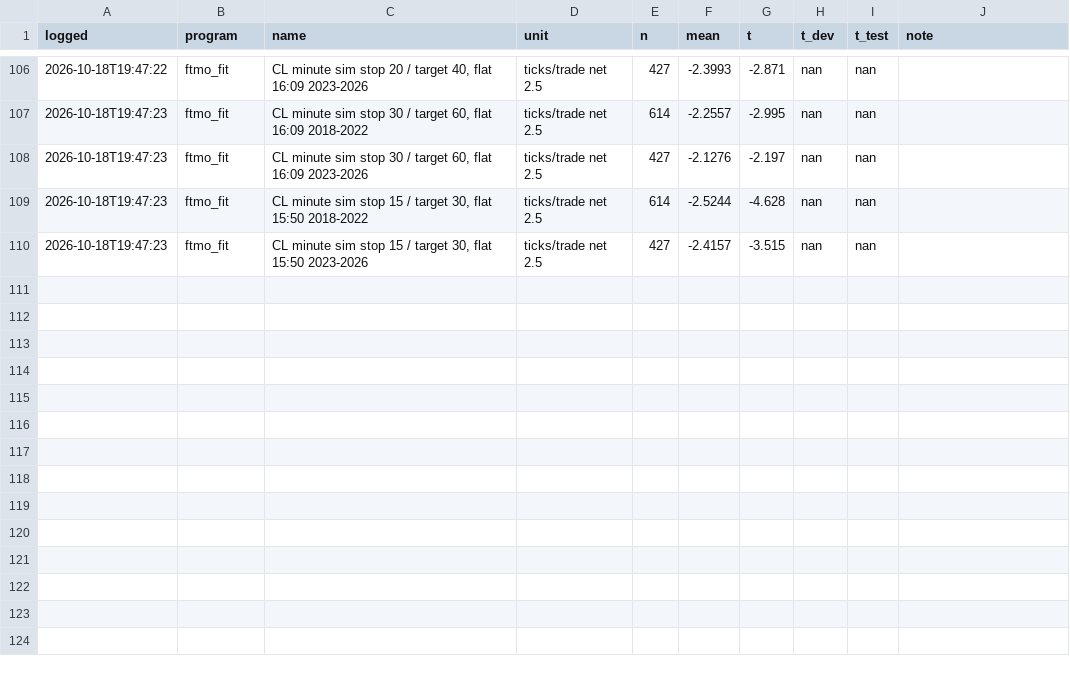
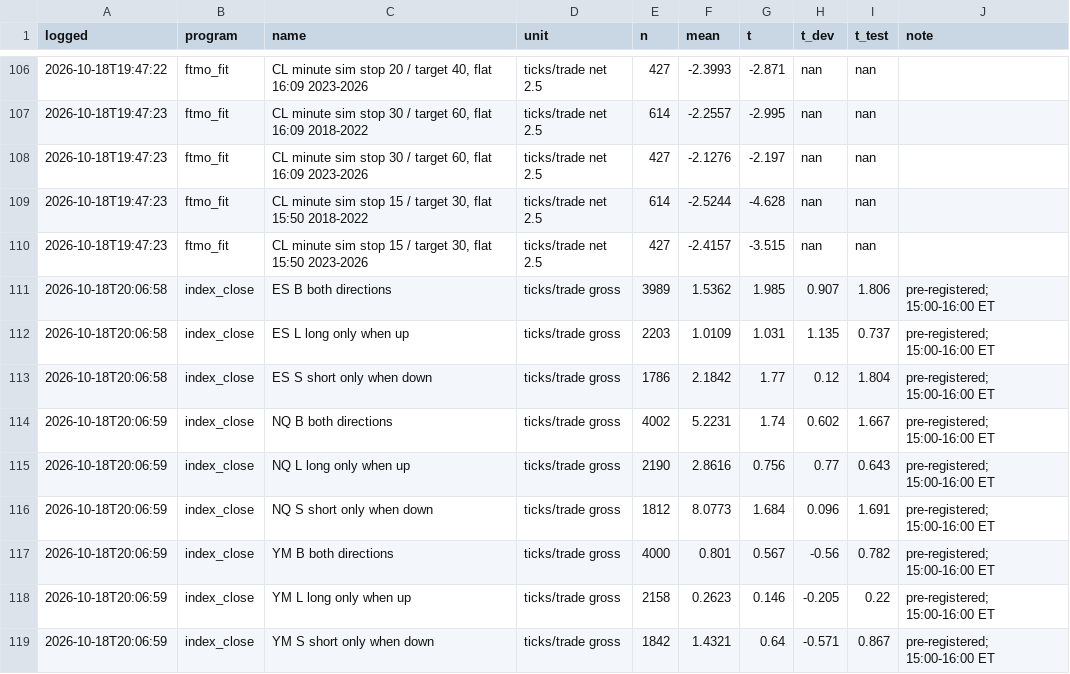
Before and after one commit to AlanPerezD/temp, a CSV file: footprint-backtest/strategies/registry.csv, drawn as a sheet; only a part is shown, gaps mark what is left out; the diff names each change by its address in the sheet, - before the commit and + after, or states it on an @@ line.

```diff
--- a/footprint-backtest/strategies/registry.csv
+++ b/footprint-backtest/strategies/registry.csv
+row 111: 2026-10-18T20:06:58 | index_close | ES B both directions | ticks/trade gross | 3989 | 1.5362 | 1.985 | 0.907 | 1.806 | pre-registered; 15:00-16:00 ET
+row 112: 2026-10-18T20:06:58 | index_close | ES L long only when up | ticks/trade gross | 2203 | 1.0109 | 1.031 | 1.135 | 0.737 | pre-registered; 15:00-16:00 ET
+row 113: 2026-10-18T20:06:58 | index_close | ES S short only when down | ticks/trade gross | 1786 | 2.1842 | 1.77 | 0.12 | 1.804 | pre-registered; 15:00-16:00 ET
+row 114: 2026-10-18T20:06:59 | index_close | NQ B both directions | ticks/trade gross | 4002 | 5.2231 | 1.74 | 0.602 | 1.667 | pre-registered; 15:00-16:00 ET
+row 115: 2026-10-18T20:06:59 | index_close | NQ L long only when up | ticks/trade gross | 2190 | 2.8616 | 0.756 | 0.77 | 0.643 | pre-registered; 15:00-16:00 ET
+row 116: 2026-10-18T20:06:59 | index_close | NQ S short only when down | ticks/trade gross | 1812 | 8.0773 | 1.684 | 0.096 | 1.691 | pre-registered; 15:00-16:00 ET
+row 117: 2026-10-18T20:06:59 | index_close | YM B both directions | ticks/trade gross | 4000 | 0.801 | 0.567 | -0.56 | 0.782 | pre-registered; 15:00-16:00 ET
+row 118: 2026-10-18T20:06:59 | index_close | YM L long only when up | ticks/trade gross | 2158 | 0.2623 | 0.146 | -0.205 | 0.22 | pre-registered; 15:00-16:00 ET
+row 119: 2026-10-18T20:06:59 | index_close | YM S short only when down | ticks/trade gross | 1842 | 1.4321 | 0.64 | -0.571 | 0.867 | pre-registered; 15:00-16:00 ET
```
